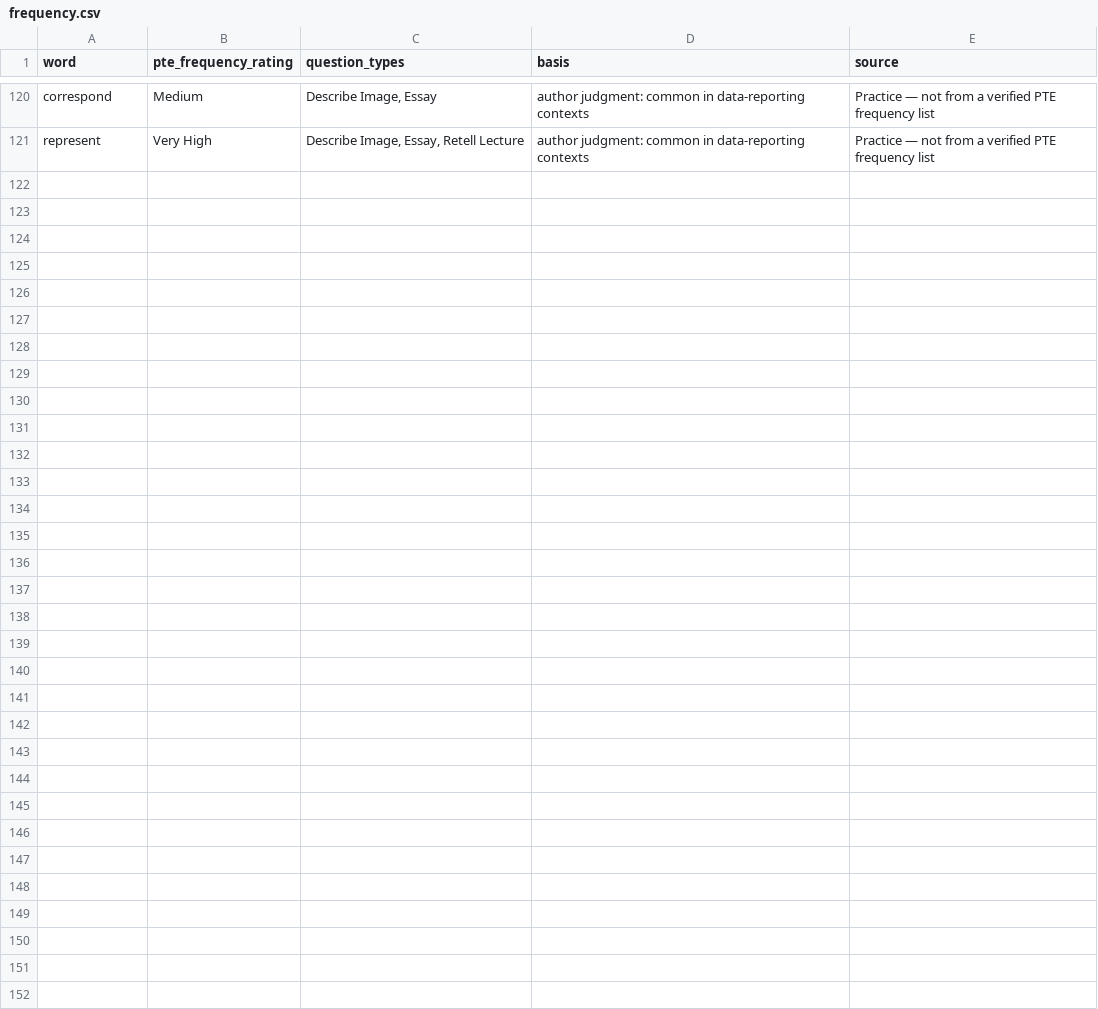
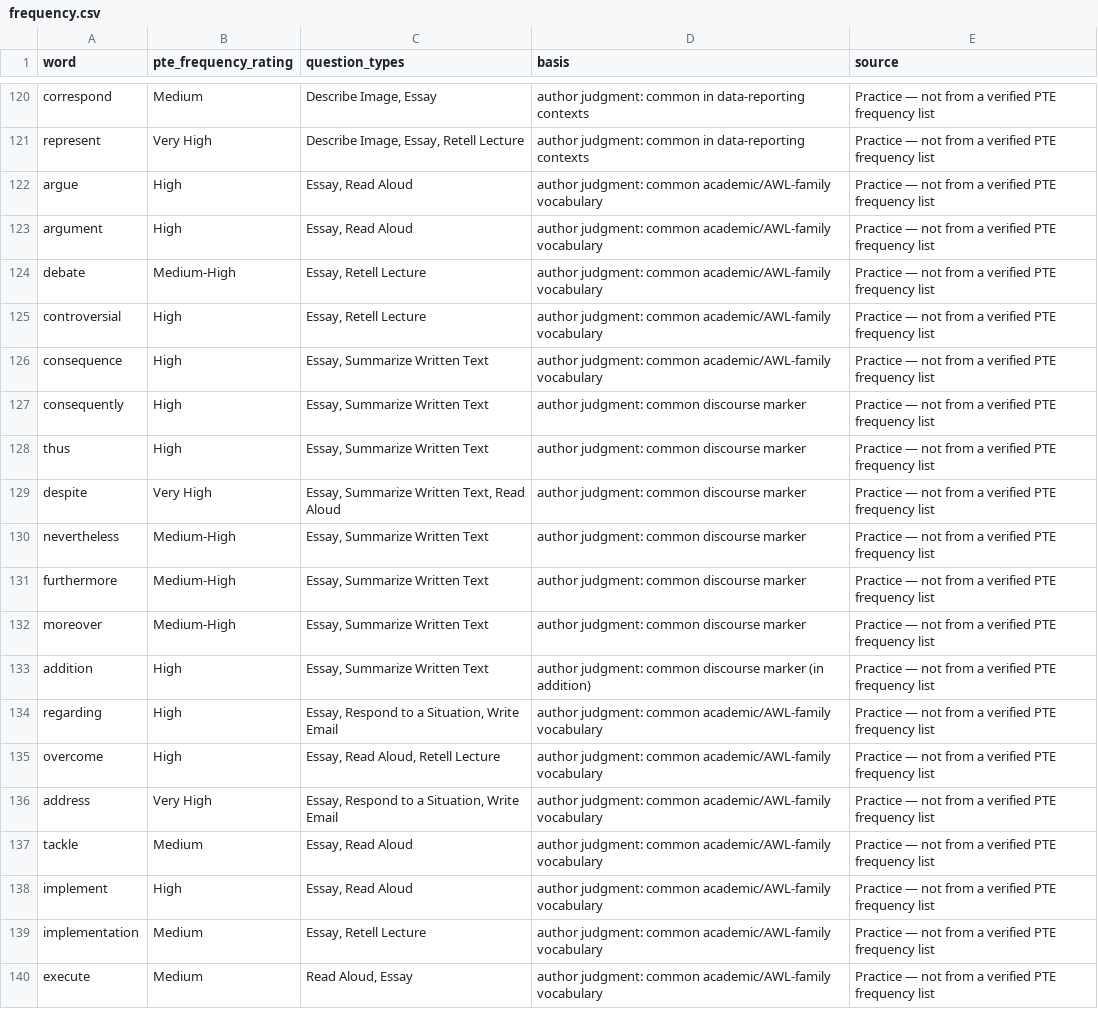
Before and after one commit to evolxd/ENLEARN, a CSV file: pte-pronunciation-bible/database/frequency.csv, drawn as a sheet; only a part is shown, gaps mark what is left out; the diff covers the shown part only; the diff names each change by its address in the sheet, - before the commit and + after, or states it on an @@ line.

```diff
--- a/pte-pronunciation-bible/database/frequency.csv
+++ b/pte-pronunciation-bible/database/frequency.csv
+row 122: argue | High | Essay, Read Aloud | author judgment: common academic/AWL-family vocabulary | Practice — not from a verified PTE frequency list
+row 123: argument | High | Essay, Read Aloud | author judgment: common academic/AWL-family vocabulary | Practice — not from a verified PTE frequency list
+row 124: debate | Medium-High | Essay, Retell Lecture | author judgment: common academic/AWL-family vocabulary | Practice — not from a verified PTE frequency list
+row 125: controversial | High | Essay, Retell Lecture | author judgment: common academic/AWL-family vocabulary | Practice — not from a verified PTE frequency list
+row 126: consequence | High | Essay, Summarize Written Text | author judgment: common academic/AWL-family vocabulary | Practice — not from a verified PTE frequency list
+row 127: consequently | High | Essay, Summarize Written Text | author judgment: common discourse marker | Practice — not from a verified PTE frequency list
+row 128: thus | High | Essay, Summarize Written Text | author judgment: common discourse marker | Practice — not from a verified PTE frequency list
+row 129: despite | Very High | Essay, Summarize Written Text, Read Aloud | author judgment: common discourse marker | Practice — not from a verified PTE frequency list
+row 130: nevertheless | Medium-High | Essay, Summarize Written Text | author judgment: common discourse marker | Practice — not from a verified PTE frequency list
+row 131: furthermore | Medium-High | Essay, Summarize Written Text | author judgment: common discourse marker | Practice — not from a verified PTE frequency list
+row 132: moreover | Medium-High | Essay, Summarize Written Text | author judgment: common discourse marker | Practice — not from a verified PTE frequency list
+row 133: addition | High | Essay, Summarize Written Text | author judgment: common discourse marker (in addition) | Practice — not from a verified PTE frequency list
+row 134: regarding | High | Essay, Respond to a Situation, Write Email | author judgment: common academic/AWL-family vocabulary | Practice — not from a verified PTE frequency list
+row 135: overcome | High | Essay, Read Aloud, Retell Lecture | author judgment: common academic/AWL-family vocabulary | Practice — not from a verified PTE frequency list
+row 136: address | Very High | Essay, Respond to a Situation, Write Email | author judgment: common academic/AWL-family vocabulary | Practice — not from a verified PTE frequency list
+row 137: tackle | Medium | Essay, Read Aloud | author judgment: common academic/AWL-family vocabulary | Practice — not from a verified PTE frequency list
+row 138: implement | High | Essay, Read Aloud | author judgment: common academic/AWL-family vocabulary | Practice — not from a verified PTE frequency list
+row 139: implementation | Medium | Essay, Retell Lecture | author judgment: common academic/AWL-family vocabulary | Practice — not from a verified PTE frequency list
+row 140: execute | Medium | Read Aloud, Essay | author judgment: common academic/AWL-family vocabulary | Practice — not from a verified PTE frequency list
```
Also changed, not shown: 11 added rows elsewhere in this file, pte-pronunciation-bible/database/ipa.csv, pte-pronunciation-bible/database/stress.csv, 7 other files.
